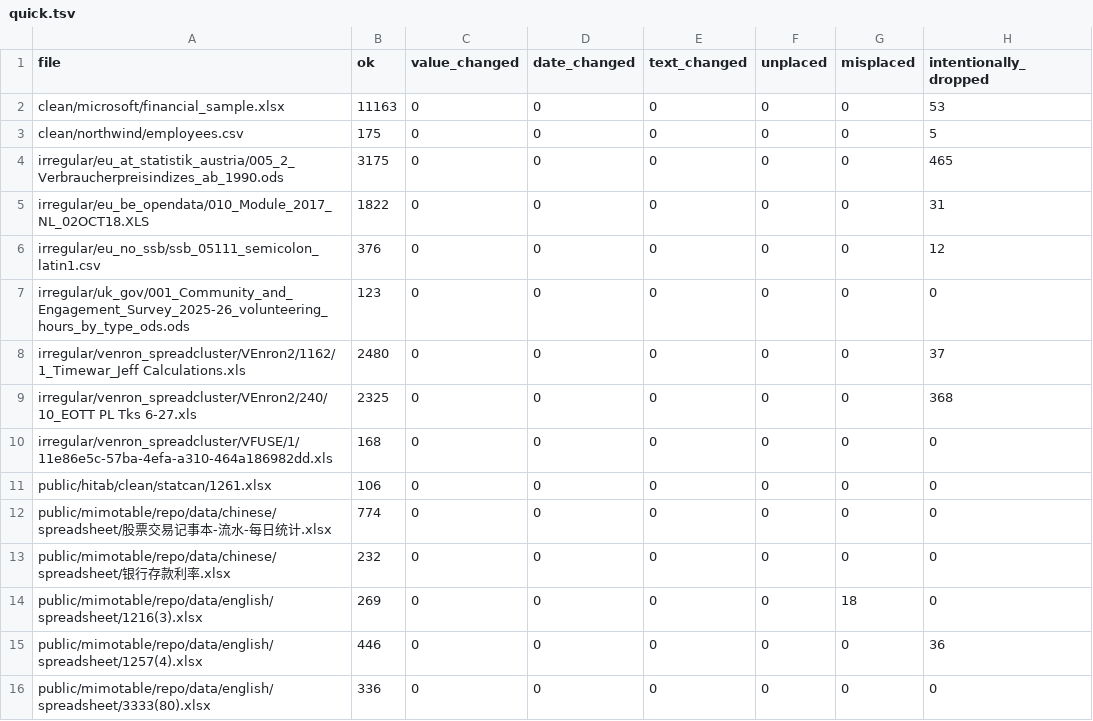
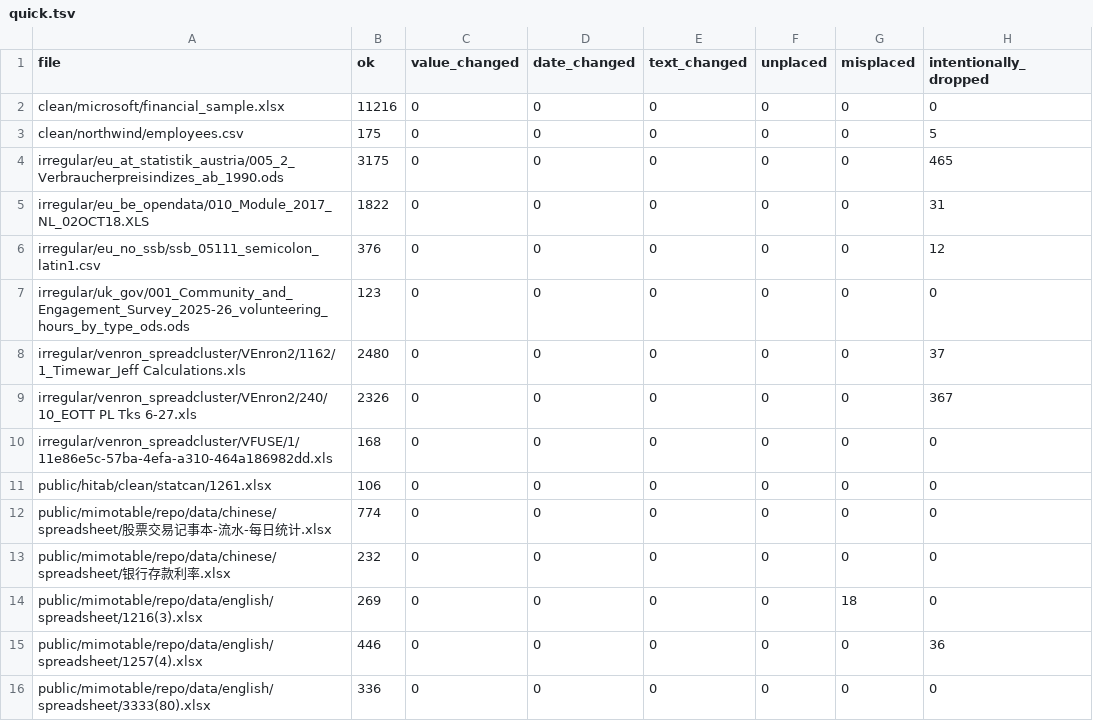
Before and after one commit to 05vukasin/hedgehog, a TSV file: eval/fidelity/quick.tsv, drawn as a sheet; only a part is shown.

```diff
--- a/eval/fidelity/quick.tsv
+++ b/eval/fidelity/quick.tsv
@@ -1,3 +1,3 @@
 file	ok	value_changed	date_changed	text_changed	unplaced	misplaced	intentionally_dropped
-clean/microsoft/financial_sample.xlsx	11163	0	0	0	0	0	53
+clean/microsoft/financial_sample.xlsx	11216	0	0	0	0	0	0
 clean/northwind/employees.csv	175	0	0	0	0	0	5
@@ -8,3 +8,3 @@ irregular/uk_gov/001_Community_and_Engagement_Survey_2025-26_volunteering_hours_
 irregular/venron_spreadcluster/VEnron2/1162/1_Timewar_Jeff Calculations.xls	2480	0	0	0	0	0	37
-irregular/venron_spreadcluster/VEnron2/240/10_EOTT PL Tks 6-27.xls	2325	0	0	0	0	0	368
+irregular/venron_spreadcluster/VEnron2/240/10_EOTT PL Tks 6-27.xls	2326	0	0	0	0	0	367
 irregular/venron_spreadcluster/VFUSE/1/11e86e5c-57ba-4efa-a310-464a186982dd.xls	168	0	0	0	0	0	0
```
Also changed, not shown: eval/quick/golden.tsv, eval/quick/info.tsv, 5 other files.
